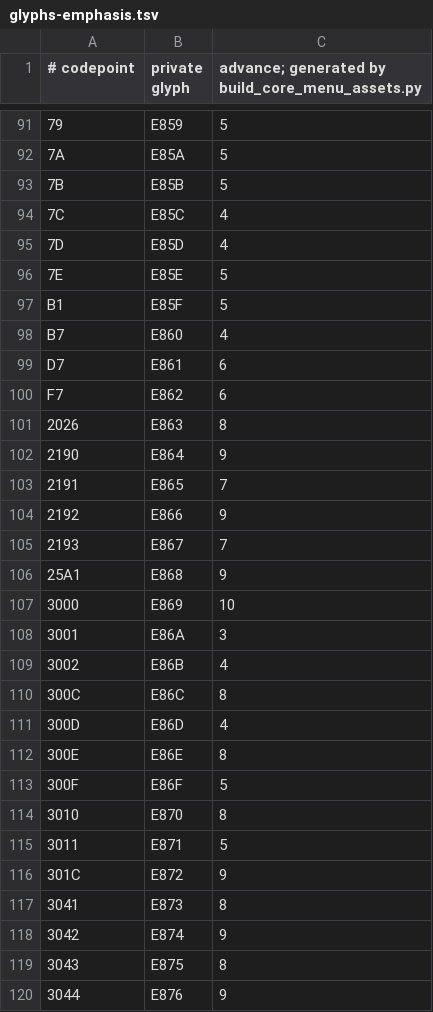
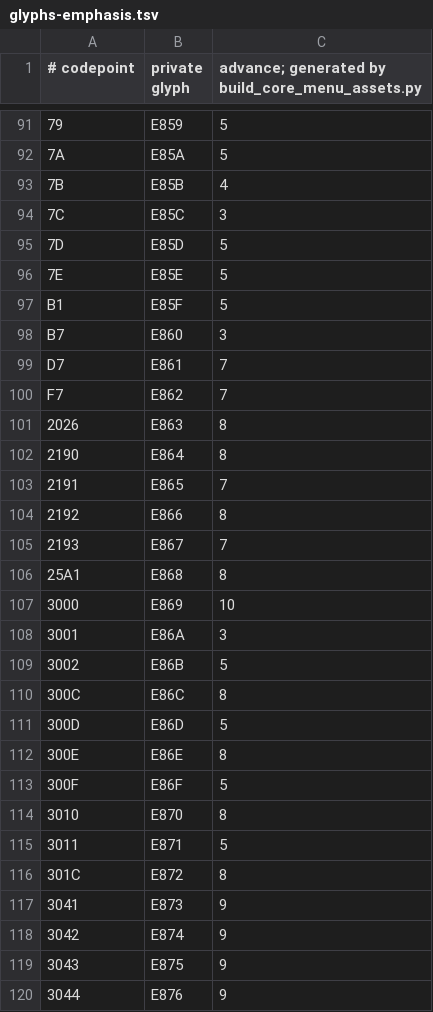
Before and after one commit to retardedgyai/Projects-V2, a TSV file: server-minestom/src/main/resources/core-ui-pack/assets/projects/menu/glyphs-emphasis.tsv, drawn as a sheet; only a part is shown, gaps mark what is left out; the diff covers the shown part only.

```diff
--- a/server-minestom/src/main/resources/core-ui-pack/assets/projects/menu/glyphs-emphasis.tsv
+++ b/server-minestom/src/main/resources/core-ui-pack/assets/projects/menu/glyphs-emphasis.tsv
@@ -92,21 +92,21 @@
 7A	E85A	5
-7B	E85B	5
-7C	E85C	4
-7D	E85D	4
+7B	E85B	4
+7C	E85C	3
+7D	E85D	5
 7E	E85E	5
 B1	E85F	5
-B7	E860	4
-D7	E861	6
-F7	E862	6
+B7	E860	3
+D7	E861	7
+F7	E862	7
 2026	E863	8
-2190	E864	9
+2190	E864	8
 2191	E865	7
-2192	E866	9
+2192	E866	8
 2193	E867	7
-25A1	E868	9
+25A1	E868	8
 3000	E869	10
 3001	E86A	3
-3002	E86B	4
+3002	E86B	5
 300C	E86C	8
-300D	E86D	4
+300D	E86D	5
 300E	E86E	8
@@ -115,6 +115,6 @@ F7	E862	6
 3011	E871	5
-301C	E872	9
-3041	E873	8
+301C	E872	8
+3041	E873	9
 3042	E874	9
-3043	E875	8
+3043	E875	9
 3044	E876	9
```
Also changed, not shown: 82 edited cells elsewhere in this file, server-minestom/src/main/resources/core-ui-pack/assets/projects/menu/glyphs.tsv, 40 other files.
